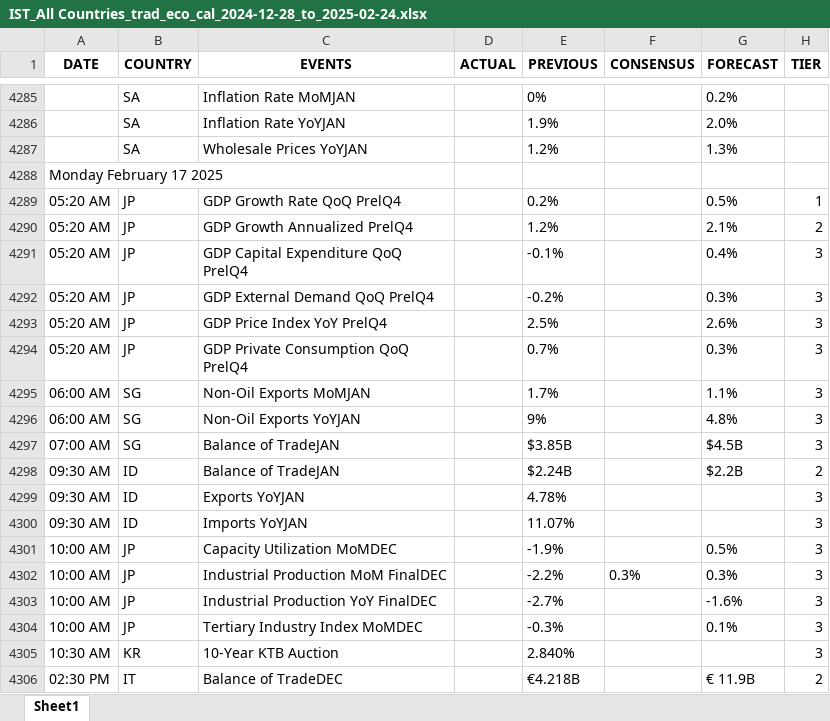
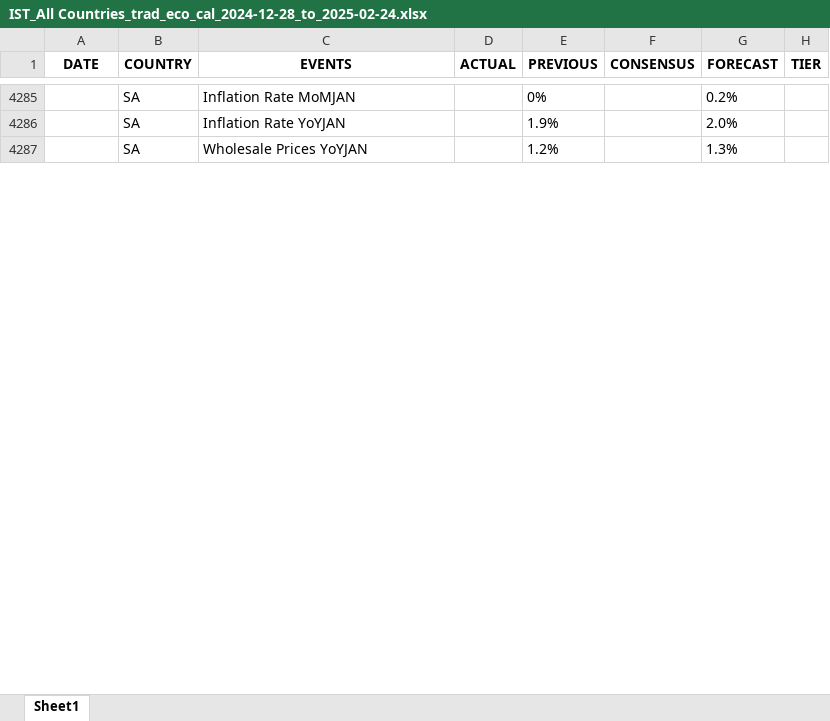
Before and after one commit to krishangguptafibonacciresearch/TradingEconomicsCalendar, an Excel workbook: Input_data/IST_All Countries_trad_eco_cal_2024-12-28_to_2025-02-24.xlsx, sheet Sheet1, drawn as a sheet; only a part is shown, gaps mark what is left out; values as stored, in another font and other column widths than the file's, no borders; removed rows and columns are numbered as before the commit, all else as after; the diff covers the shown part only; the diff names each change by its address in the sheet, - before the commit and + after, or states it on an @@ line.

```diff
--- a/Input_data/IST_All Countries_trad_eco_cal_2024-12-28_to_2025-02-24.xlsx (sheet Sheet1)
+++ b/Input_data/IST_All Countries_trad_eco_cal_2024-12-28_to_2025-02-24.xlsx (sheet Sheet1)
-row 4288: Monday February 17 2025
-row 4289: 05:20 AM | JP | GDP Growth Rate QoQ PrelQ4 |  | 0.2% |  | 0.5% | 1
-row 4290: 05:20 AM | JP | GDP Growth Annualized PrelQ4 |  | 1.2% |  | 2.1% | 2
-row 4291: 05:20 AM | JP | GDP Capital Expenditure QoQ PrelQ4 |  | -0.1% |  | 0.4% | 3
-row 4292: 05:20 AM | JP | GDP External Demand QoQ PrelQ4 |  | -0.2% |  | 0.3% | 3
-row 4293: 05:20 AM | JP | GDP Price Index YoY PrelQ4 |  | 2.5% |  | 2.6% | 3
-row 4294: 05:20 AM | JP | GDP Private Consumption QoQ PrelQ4 |  | 0.7% |  | 0.3% | 3
-row 4295: 06:00 AM | SG | Non-Oil Exports MoMJAN |  | 1.7% |  | 1.1% | 3
-row 4296: 06:00 AM | SG | Non-Oil Exports YoYJAN |  | 9% |  | 4.8% | 3
-row 4297: 07:00 AM | SG | Balance of TradeJAN |  | $3.85B |  | $4.5B | 3
-row 4298: 09:30 AM | ID | Balance of TradeJAN |  | $2.24B |  | $2.2B | 2
-row 4299: 09:30 AM | ID | Exports YoYJAN |  | 4.78% |  |  | 3
-row 4300: 09:30 AM | ID | Imports YoYJAN |  | 11.07% |  |  | 3
-row 4301: 10:00 AM | JP | Capacity Utilization MoMDEC |  | -1.9% |  | 0.5% | 3
-row 4302: 10:00 AM | JP | Industrial Production MoM FinalDEC |  | -2.2% | 0.3% | 0.3% | 3
-row 4303: 10:00 AM | JP | Industrial Production YoY FinalDEC |  | -2.7% |  | -1.6% | 3
-row 4304: 10:00 AM | JP | Tertiary Industry Index MoMDEC |  | -0.3% |  | 0.1% | 3
-row 4305: 10:30 AM | KR | 10-Year KTB Auction |  | 2.840% |  |  | 3
-row 4306: 02:30 PM | IT | Balance of TradeDEC |  | €4.218B |  | € 11.9B | 2
```
Also changed, not shown: 25 added rows, 3 removed rows and cell formats elsewhere in this sheet, Input_data/EST_All Countries_trad_eco_cal_2024-12-28_to_2025-02-24.xlsx, 4 other files.
